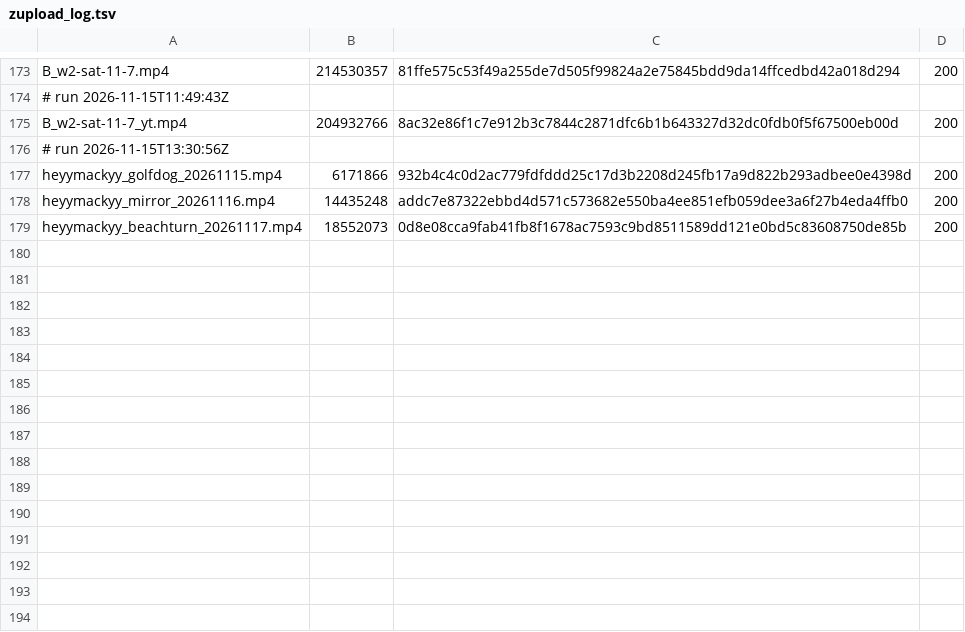
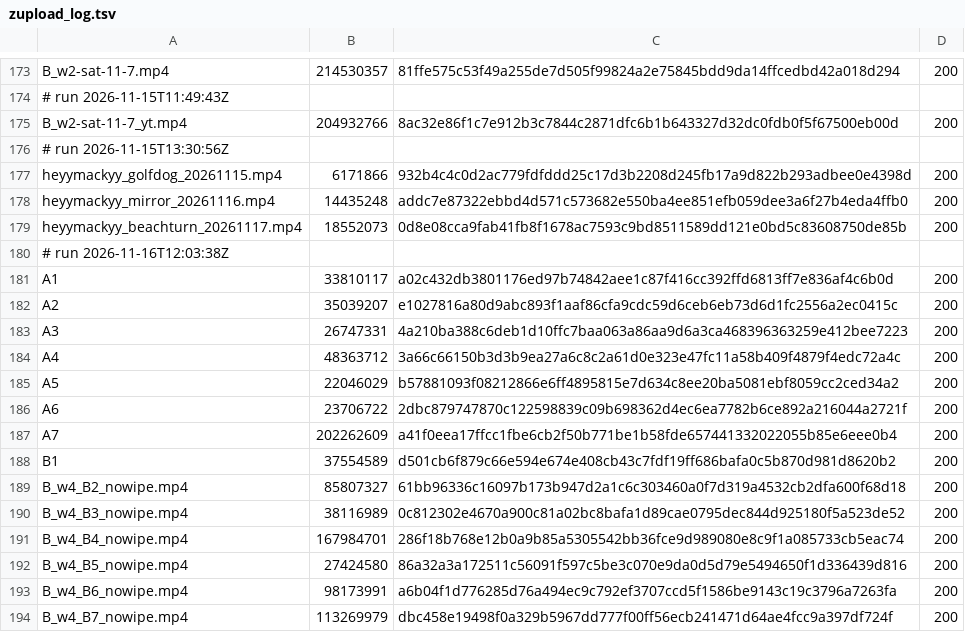
Before and after one commit to mack-fitz/clips, a TSV file: state/zupload_log.tsv, drawn as a sheet; only a part is shown, gaps mark what is left out.

```diff
--- a/state/zupload_log.tsv
+++ b/state/zupload_log.tsv
@@ -179 +179,16 @@ heyymackyy_mirror_20261116.mp4	14435248	addc7e87322ebbd4d571c573682e550ba4ee851e
 heyymackyy_beachturn_20261117.mp4	18552073	0d8e08cca9fab41fb8f1678ac7593c9bd8511589dd121e0bd5c83608750de85b	200
+# run 2026-11-16T12:03:38Z
+A1	33810117	a02c432db3801176ed97b74842aee1c87f416cc392ffd6813ff7e836af4c6b0d	200
+A2	35039207	e1027816a80d9abc893f1aaf86cfa9cdc59d6ceb6eb73d6d1fc2556a2ec0415c	200
+A3	26747331	4a210ba388c6deb1d10ffc7baa063a86aa9d6a3ca468396363259e412bee7223	200
+A4	48363712	3a66c66150b3d3b9ea27a6c8c2a61d0e323e47fc11a58b409f4879f4edc72a4c	200
+A5	22046029	b57881093f08212866e6ff4895815e7d634c8ee20ba5081ebf8059cc2ced34a2	200
+A6	23706722	2dbc879747870c122598839c09b698362d4ec6ea7782b6ce892a216044a2721f	200
+A7	202262609	a41f0eea17ffcc1fbe6cb2f50b771be1b58fde657441332022055b85e6eee0b4	200
+B1	37554589	d501cb6f879c66e594e674e408cb43c7fdf19ff686bafa0c5b870d981d8620b2	200
+B_w4_B2_nowipe.mp4	85807327	61bb96336c16097b173b947d2a1c6c303460a0f7d319a4532cb2dfa600f68d18	200
+B_w4_B3_nowipe.mp4	38116989	0c812302e4670a900c81a02bc8bafa1d89cae0795dec844d925180f5a523de52	200
+B_w4_B4_nowipe.mp4	167984701	286f18b768e12b0a9b85a5305542bb36fce9d989080e8c9f1a085733cb5eac74	200
+B_w4_B5_nowipe.mp4	27424580	86a32a3a172511c56091f597c5be3c070e9da0d5d79e5494650f1d336439d816	200
+B_w4_B6_nowipe.mp4	98173991	a6b04f1d776285d76a494ec9c792ef3707ccd5f1586be9143c19c3796a7263fa	200
+B_w4_B7_nowipe.mp4	113269979	dbc458e19498f0a329b5967dd777f00ff56ecb241471d64ae4fcc9a397df724f	200
```
Also changed, not shown: 1 other file.
